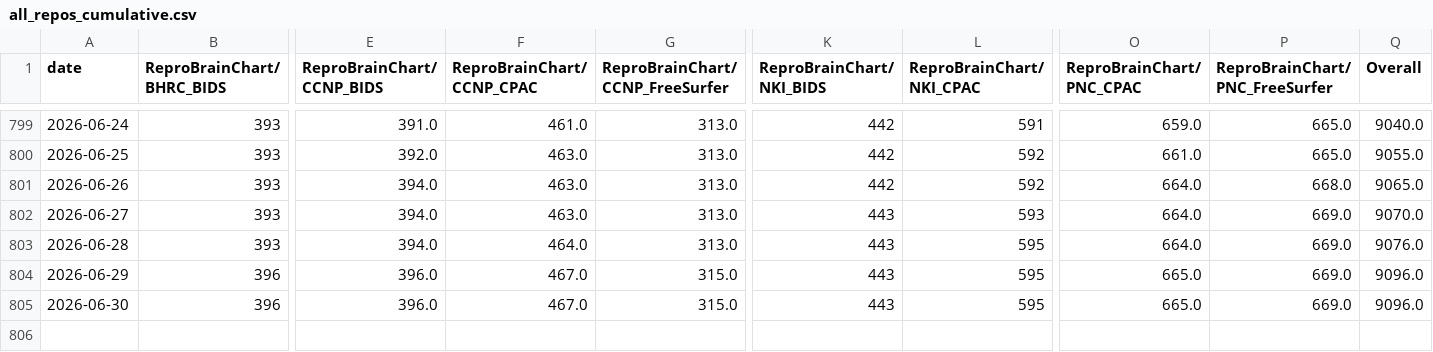
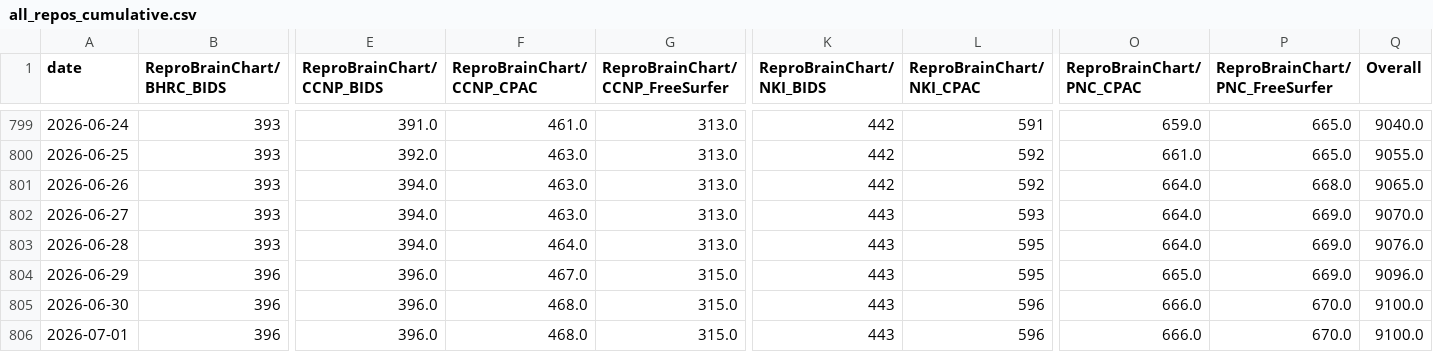
Before and after one commit to ReproBrainChart/ReproBrainChart.github.io, a CSV file: _data/clone-tracking/cumulative/all_repos_cumulative.csv, drawn as a sheet; only a part is shown, gaps mark what is left out; rows hold the shown columns only; the diff names each change by its address in the sheet, - before the commit and + after, or states it on an @@ line.

```diff
--- a/_data/clone-tracking/cumulative/all_repos_cumulative.csv
+++ b/_data/clone-tracking/cumulative/all_repos_cumulative.csv
-F805 (ReproBrainChart/CCNP_CPAC): 467.0
+F805 (ReproBrainChart/CCNP_CPAC): 468.0
-L805 (ReproBrainChart/NKI_CPAC): 595
+L805 (ReproBrainChart/NKI_CPAC): 596
-O805 (ReproBrainChart/PNC_CPAC): 665.0
+O805 (ReproBrainChart/PNC_CPAC): 666.0
-P805 (ReproBrainChart/PNC_FreeSurfer): 669.0
+P805 (ReproBrainChart/PNC_FreeSurfer): 670.0
-Q805 (Overall): 9096.0
+Q805 (Overall): 9100.0
+row 806: 2026-07-01 | 396 | 396.0 | 468.0 | 315.0 | 443 | 596 | 666.0 | 670.0 | 9100.0
```
Also changed, not shown: _data/clone-tracking/cumulative/ReproBrainChart_BHRC_BIDS_cum_clones.csv, _data/clone-tracking/cumulative/ReproBrainChart_BHRC_CPAC_cum_clones.csv, 28 other files.
